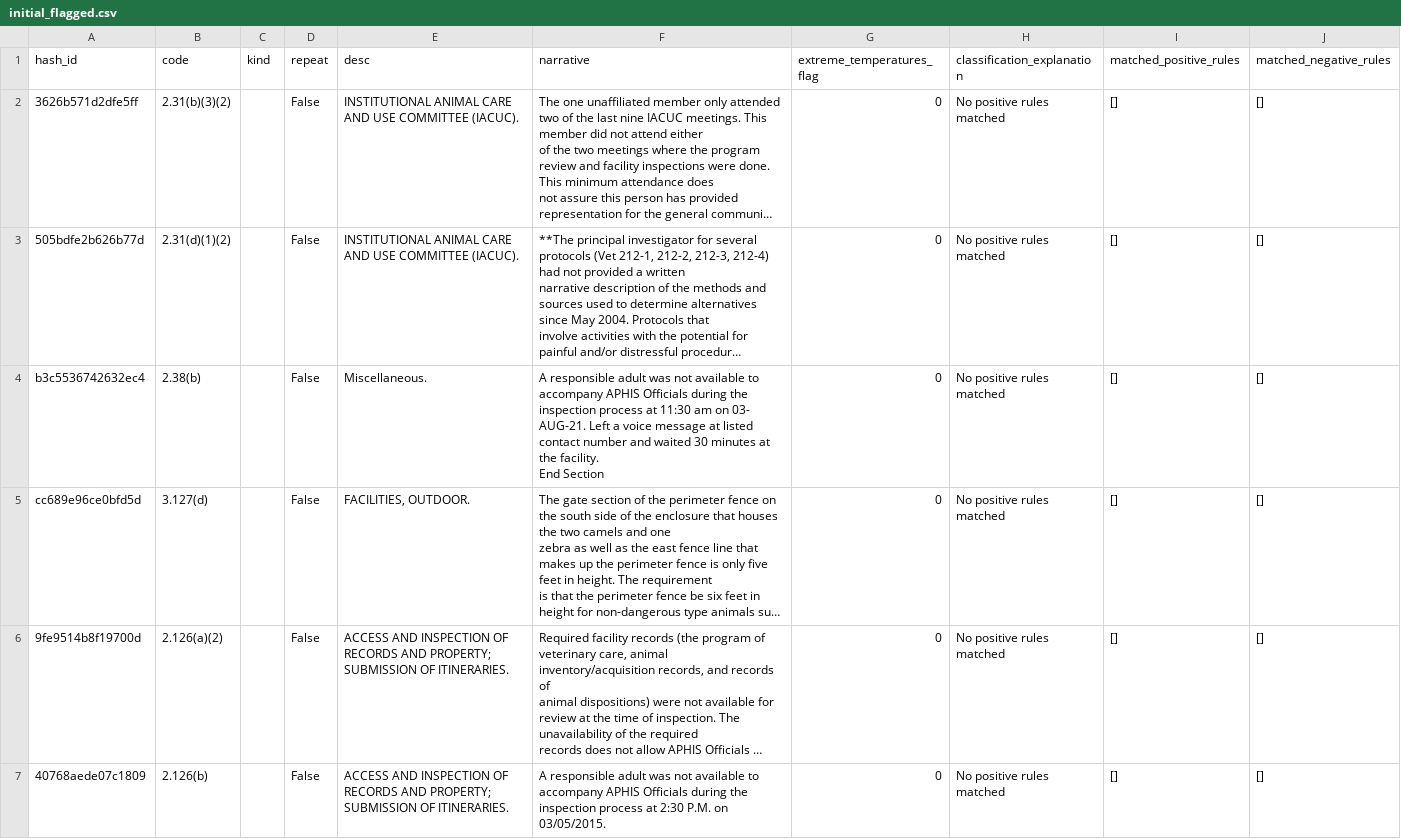
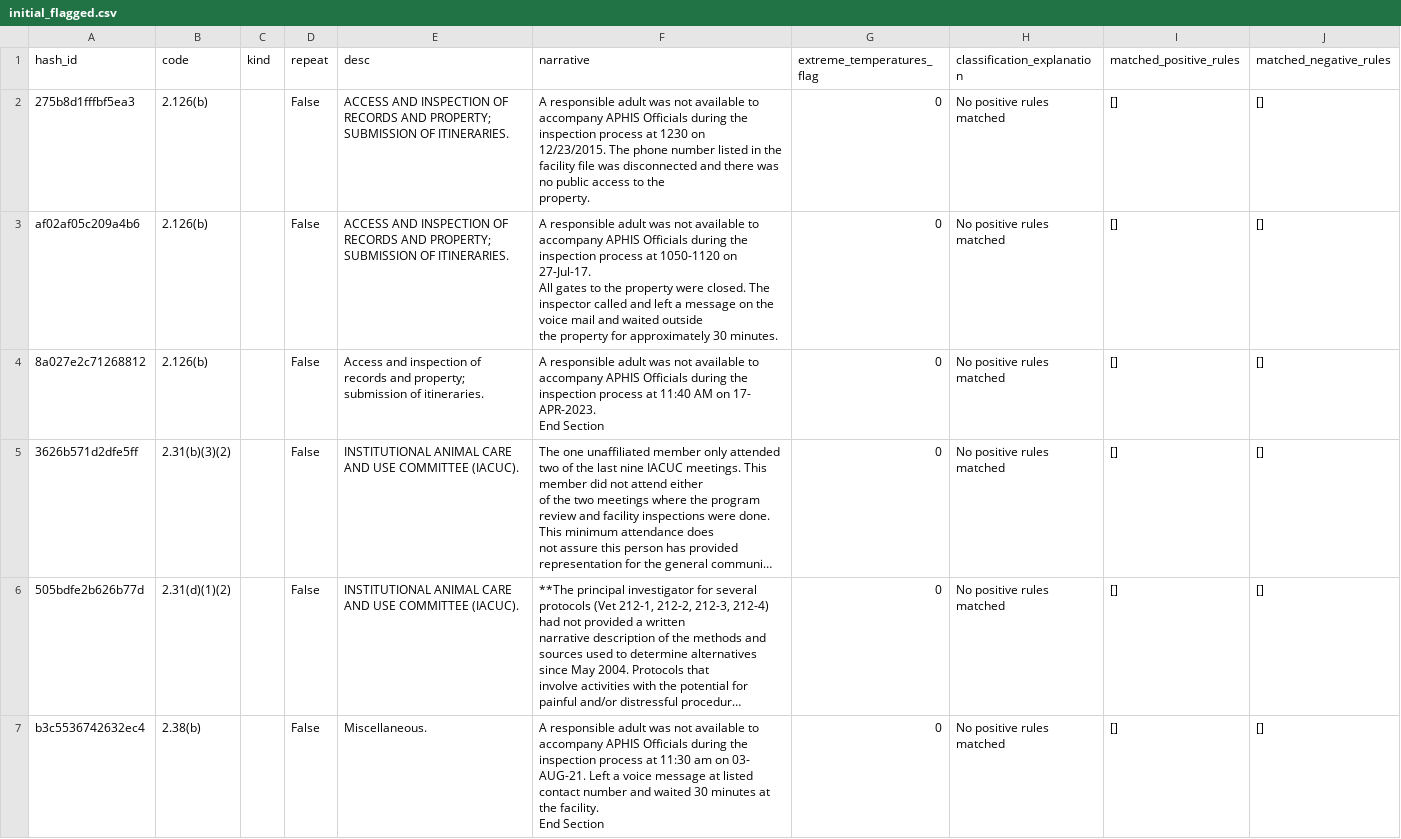
Before and after one commit to kat-djc/aphis-inspection-citations-flags, a CSV file: data/flagging_process/extreme_temperatures/initial_flagged.csv, drawn as a sheet; only a part is shown; the shorter side is filled out with more unchanged rows; long unchanged cells end in …; ↵ is a line break in a cell; the diff names each change by its address in the sheet, - before the commit and + after, or states it on an @@ line.

```diff
--- a/data/flagging_process/extreme_temperatures/initial_flagged.csv
+++ b/data/flagging_process/extreme_temperatures/initial_flagged.csv
+row 2: 275b8d1fffbf5ea3 | 2.126(b) |  | False | ACCESS AND INSPECTION OF RECORDS AND PROPERTY; SUBMISSION OF ITINERARIES. | A responsible adult was not available to accompany APHIS Officials during the inspection process at 1230 on ↵ 12/23/2015. The phone number listed in the facility file was disconnected and there was no public access to the ↵ property. | 0 | No positive rules matched | [] | []
+row 3: af02af05c209a4b6 | 2.126(b) |  | False | ACCESS AND INSPECTION OF RECORDS AND PROPERTY; SUBMISSION OF ITINERARIES. | A responsible adult was not available to accompany APHIS Officials during the inspection process at 1050-1120 on ↵ 27-Jul-17. ↵ All gates to the property were closed. The inspector called and left a message on the voice mail and waited outside ↵ the property for approximately 30 minutes. | 0 | No positive rules matched | [] | []
+row 4: 8a027e2c71268812 | 2.126(b) |  | False | Access and inspection of records and property; submission of itineraries. | A responsible adult was not available to accompany APHIS Officials during the inspection process at 11:40 AM on 17- ↵ APR-2023. ↵ End Section | 0 | No positive rules matched | [] | []
```
